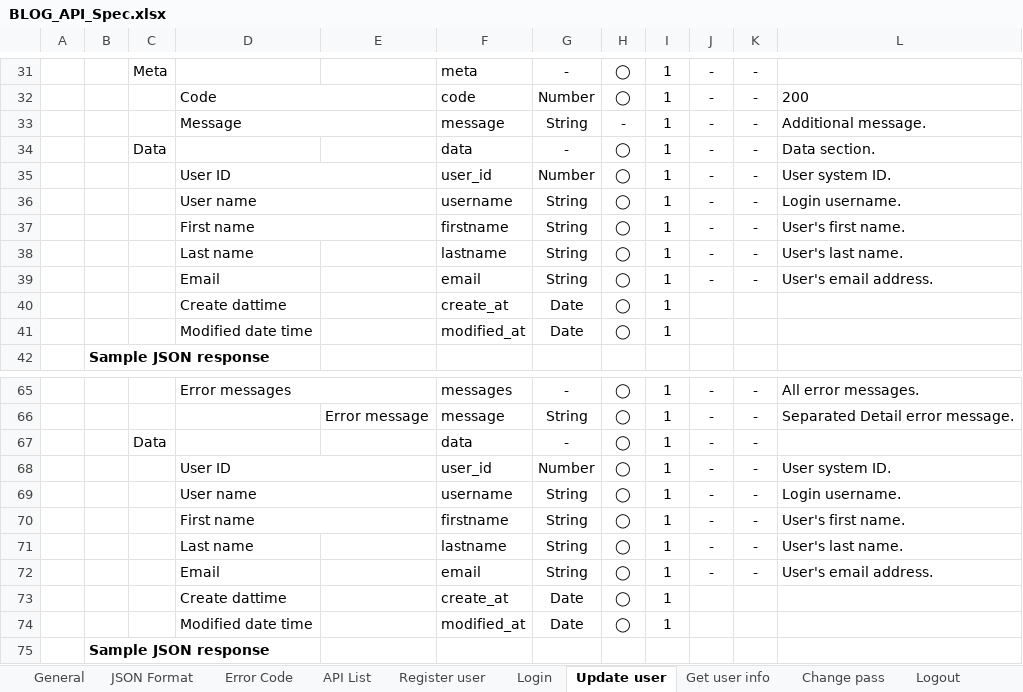
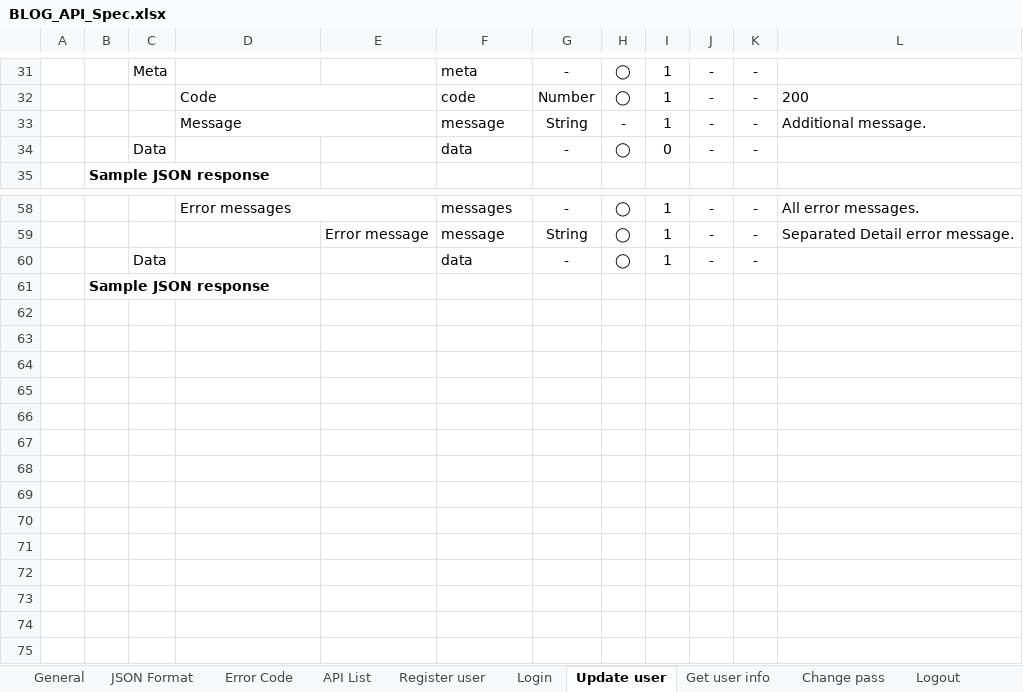
Before and after one commit to lam-vy-mulodo/blog, an Excel workbook: doc/API_Design/API_Spec/BLOG_API_Spec.xlsx, sheet Update user, drawn as a sheet; only a part is shown, gaps mark what is left out; values as stored, in another font and other column widths than the file's, no borders; charts and pictures not drawn; the diff names each change by its address in the sheet, - before the commit and + after, or states it on an @@ line.

```diff
--- a/doc/API_Design/API_Spec/BLOG_API_Spec.xlsx (sheet Update user)
+++ b/doc/API_Design/API_Spec/BLOG_API_Spec.xlsx (sheet Update user)
-I34: 1
+I34: 0
-L34: Data section.
+L34: (empty)
-row 35:  |  |  | User ID |  | user_id | Number | ◯ | 1 | - | - | User system ID.
-row 36:  |  |  | User name |  | username | String | ◯ | 1 | - | - | Login username.
-row 37:  |  |  | First name |  | firstname | String | ◯ | 1 | - | - | User's first name.
-row 38:  |  |  | Last name |  | lastname | String | ◯ | 1 | - | - | User's last name.
-row 39:  |  |  | Email |  | email | String | ◯ | 1 | - | - | User's email address.
-row 40:  |  |  | Create dattime |  | create_at | Date | ◯ | 1
-row 41:  |  |  | Modified date time |  | modified_at | Date | ◯ | 1
-row 68:  |  |  | User ID |  | user_id | Number | ◯ | 1 | - | - | User system ID.
-row 69:  |  |  | User name |  | username | String | ◯ | 1 | - | - | Login username.
-row 70:  |  |  | First name |  | firstname | String | ◯ | 1 | - | - | User's first name.
-row 71:  |  |  | Last name |  | lastname | String | ◯ | 1 | - | - | User's last name.
-row 72:  |  |  | Email |  | email | String | ◯ | 1 | - | - | User's email address.
-row 73:  |  |  | Create dattime |  | create_at | Date | ◯ | 1
-row 74:  |  |  | Modified date time |  | modified_at | Date | ◯ | 1
```
Also changed, not shown: charts or pictures, doc/API_Design/API_Detail/BLOG_API_CD.xlsx.
